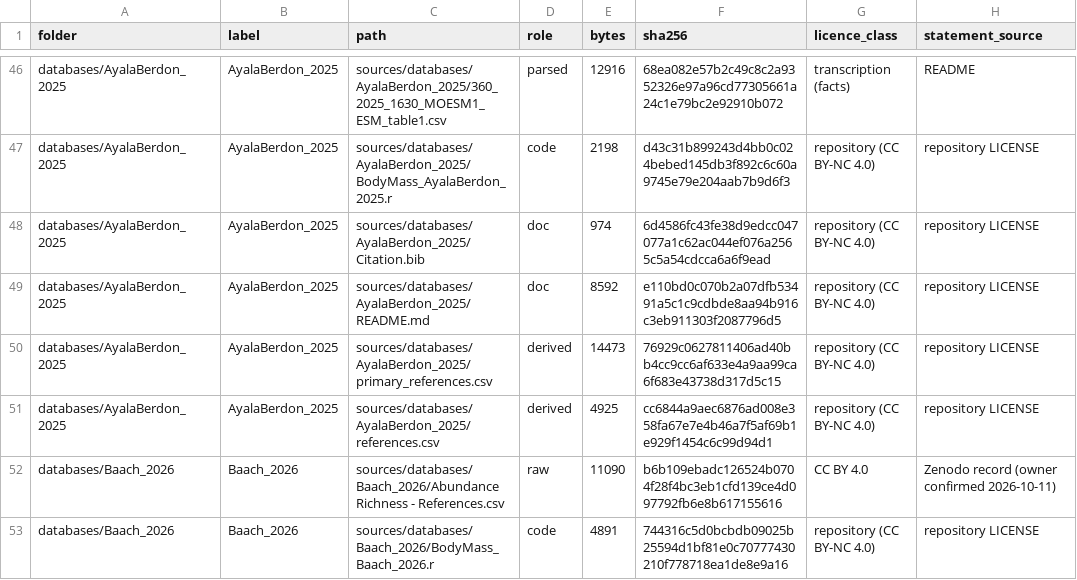
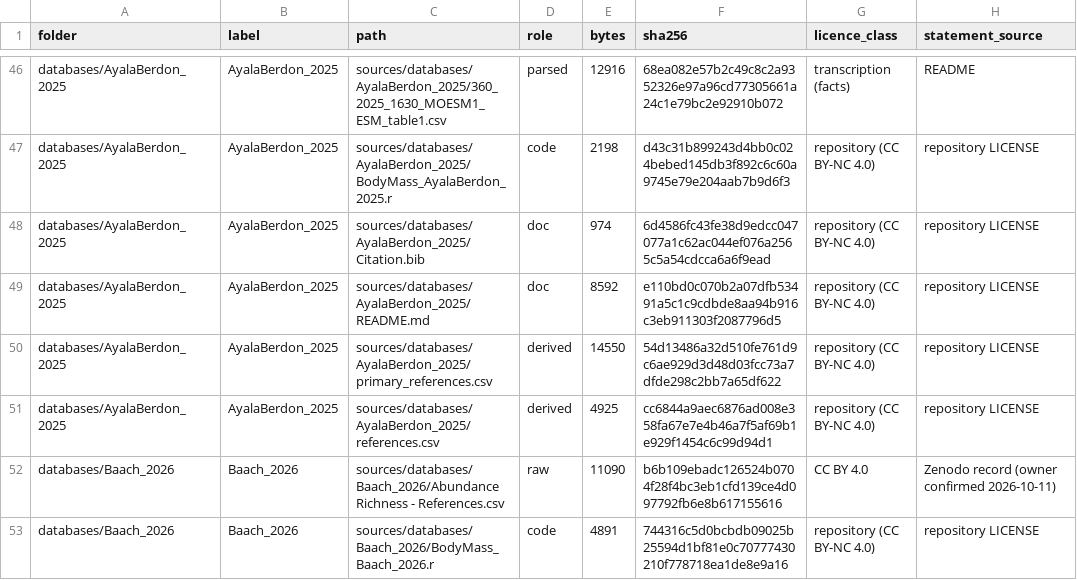
Before and after one commit to TaxonBodyMassML/TaxonBodyMass_DB, a CSV file: sources/source_files.csv, drawn as a sheet; only a part is shown, gaps mark what is left out; the diff covers the shown part only; the diff names each change by its address in the sheet, - before the commit and + after, or states it on an @@ line.

```diff
--- a/sources/source_files.csv
+++ b/sources/source_files.csv
-E50 (bytes): 14473
+E50 (bytes): 14550
-F50 (sha256): 76929c0627811406ad40bb4cc9cc6af633e4a9aa99ca6f683e43738d317d5c15
+F50 (sha256): 54d13486a32d510fe761d9c6ae929d3d48d03fcc73a7dfde298c2bb7a65df622
```
Also changed, not shown: 1 added row and 26 edited cells elsewhere in this file, 1 other file.
